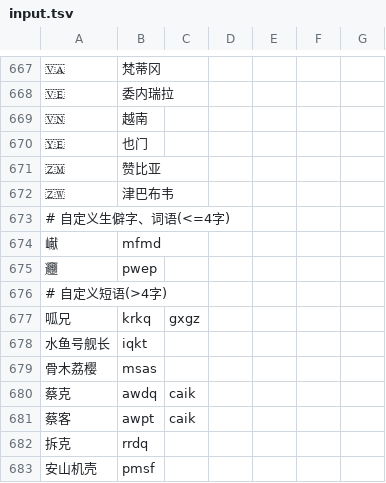
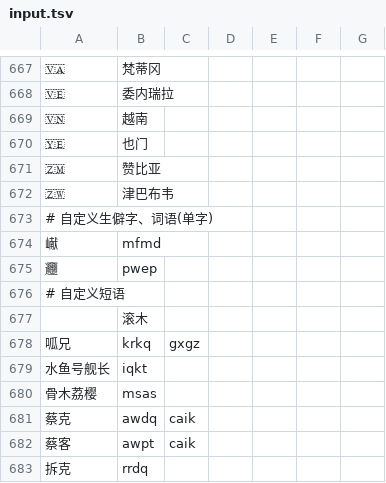
Before and after one commit to EnderPhantomWing/MSWubiLexiconIME, a TSV file: input.tsv, drawn as a sheet; only a part is shown, gaps mark what is left out; the shorter side is filled out with more unchanged rows; the diff names each change by its address in the sheet, - before the commit and + after, or states it on an @@ line.

Commit message:
feat: add iuss

```diff
--- a/input.tsv
+++ b/input.tsv
-A673: # 自定义生僻字、词语(<=4字)
+A673: # 自定义生僻字、词语(单字)
-A676: # 自定义短语(>4字)
+A676: # 自定义短语
+row 677:  | 滚木
```
